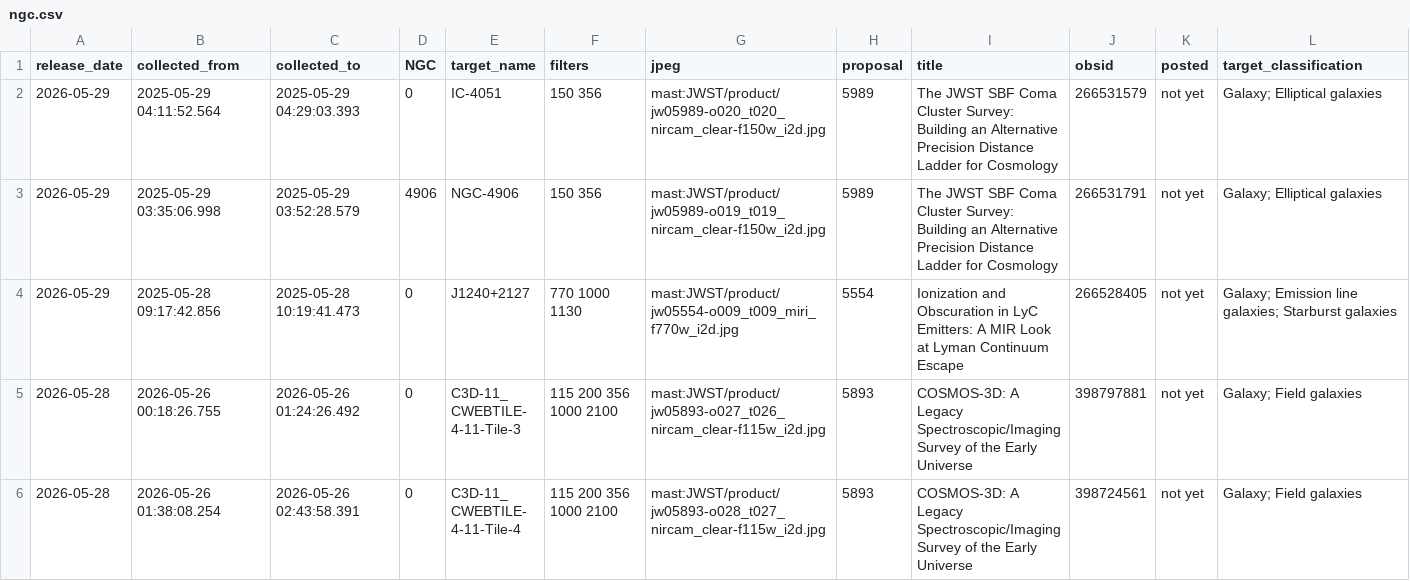
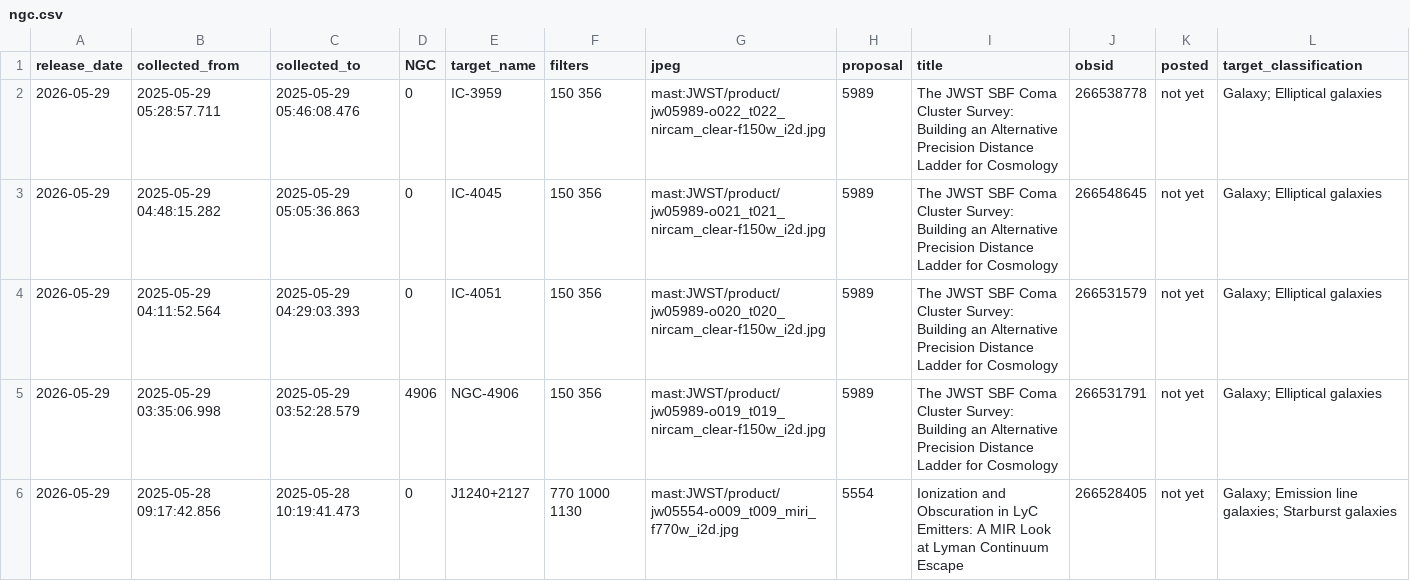
Before and after one commit to yuval-harpaz/astro, a CSV file: ngc.csv, drawn as a sheet; only a part is shown; the shorter side is filled out with more unchanged rows; the diff names each change by its address in the sheet, - before the commit and + after, or states it on an @@ line.

```diff
--- a/ngc.csv
+++ b/ngc.csv
+row 2: 2026-05-29 | 2025-05-29 05:28:57.711 | 2025-05-29 05:46:08.476 | 0 | IC-3959 | 150 356 | mast:JWST/product/jw05989-o022_t022_nircam_clear-f150w_i2d.jpg | 5989 | The JWST SBF Coma Cluster Survey: Building an Alternative Precision Distance Ladder for Cosmology | 266538778 | not yet | Galaxy; Elliptical galaxies
+row 3: 2026-05-29 | 2025-05-29 04:48:15.282 | 2025-05-29 05:05:36.863 | 0 | IC-4045 | 150 356 | mast:JWST/product/jw05989-o021_t021_nircam_clear-f150w_i2d.jpg | 5989 | The JWST SBF Coma Cluster Survey: Building an Alternative Precision Distance Ladder for Cosmology | 266548645 | not yet | Galaxy; Elliptical galaxies
```
